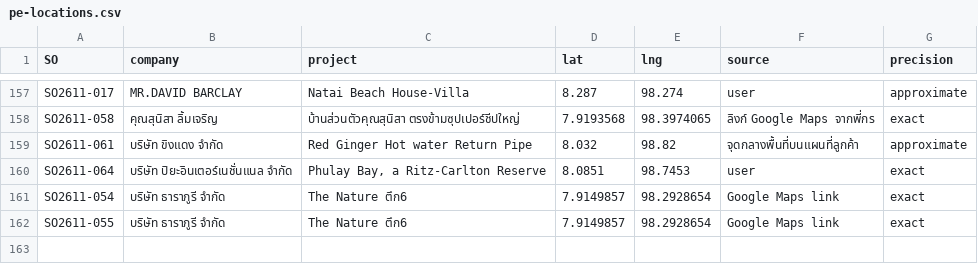
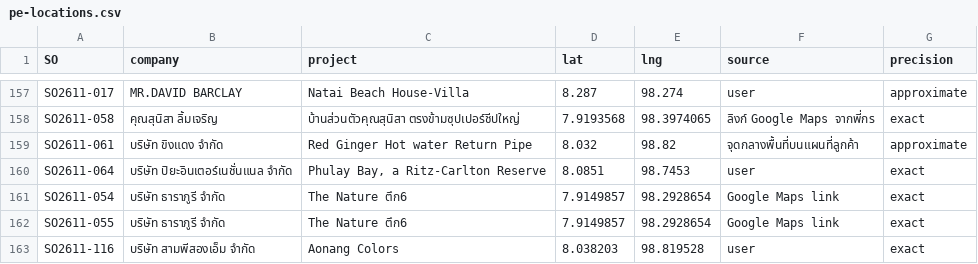
Before and after one commit to PattarakornJP/sales-map, a CSV file: data/pe-locations.csv, drawn as a sheet; only a part is shown, gaps mark what is left out.

```diff
--- a/data/pe-locations.csv
+++ b/data/pe-locations.csv
@@ -162 +162,2 @@ SO2611-054,บริษัท ธาราภูรี จำกัด,The Natur
 SO2611-055,บริษัท ธาราภูรี จำกัด,The Nature ตึก6,7.9149857,98.2928654,Google Maps link,exact
+SO2611-116,บริษัท สามพีสองเอ็ม จำกัด,Aonang Colors,8.038203,98.819528,user,exact
```
Also changed, not shown: 3 other files.
